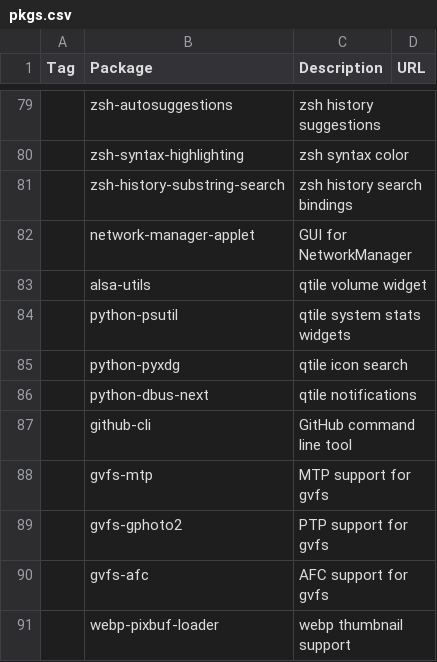
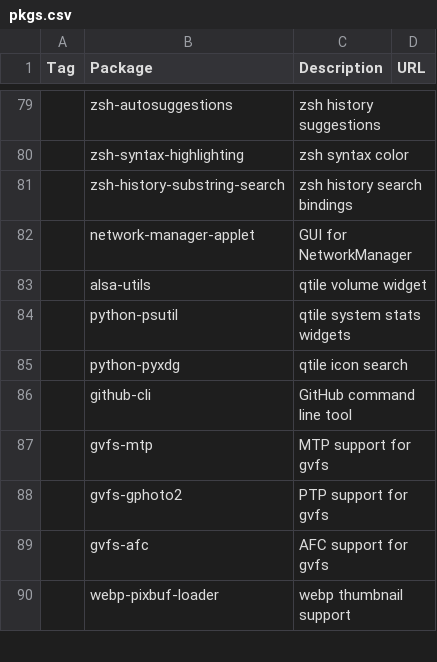
Before and after one commit to RFCreate/arch-install, a CSV file: pkgs.csv, drawn as a sheet; only a part is shown, gaps mark what is left out; the diff names each change by its address in the sheet, - before the commit and + after, or states it on an @@ line.

Commit message:
fix(qtile): no longer uses python-dbus-next

```diff
--- a/pkgs.csv
+++ b/pkgs.csv
-row 86:  | python-dbus-next | qtile notifications
```
